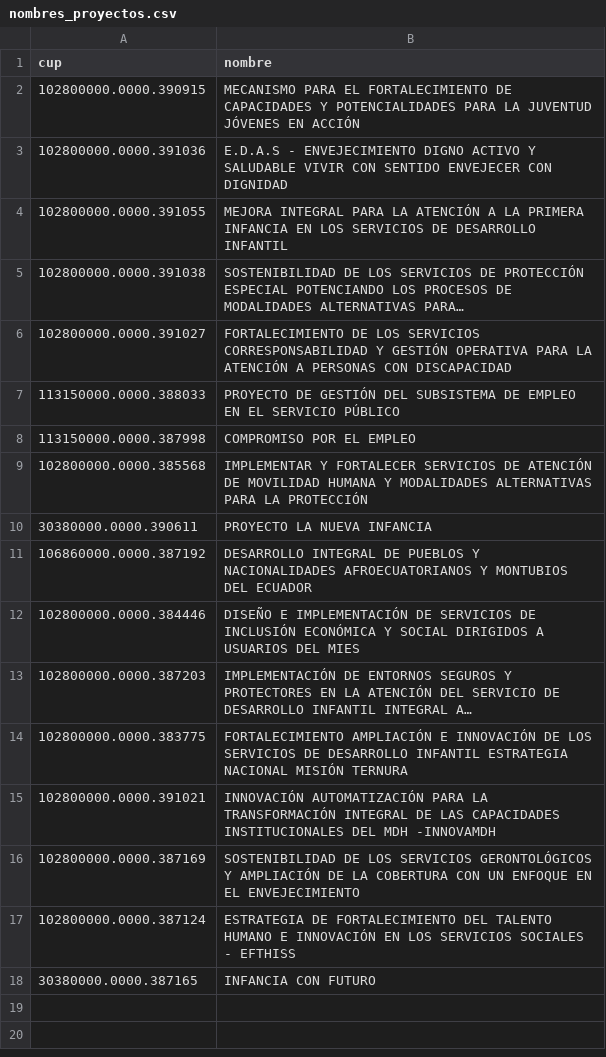
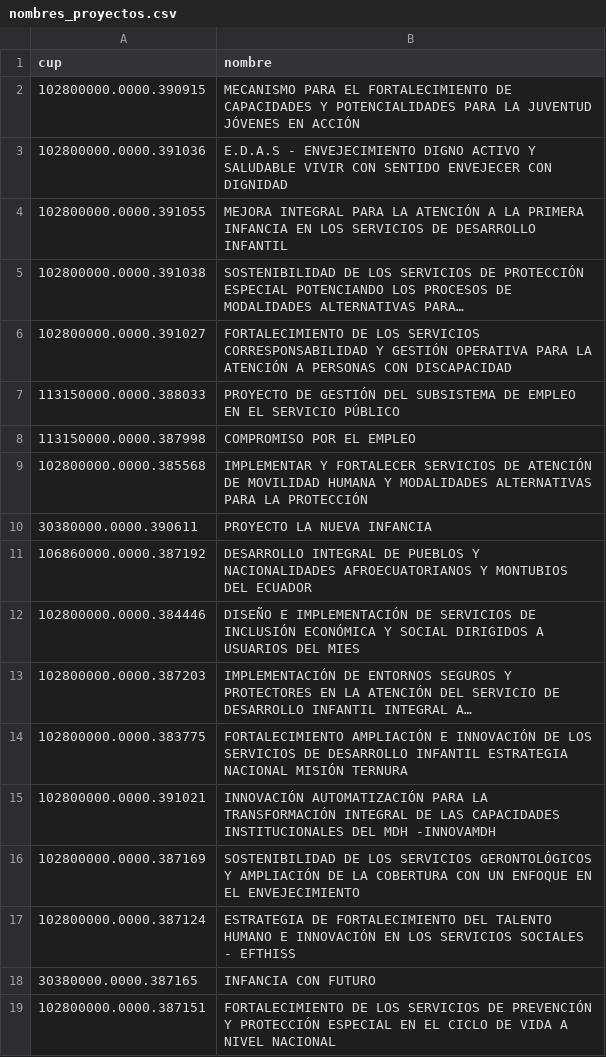
Before and after one commit to SGDE-indicadores/Proyectos-de-Inversion, a CSV file: nombres_proyectos.csv, drawn as a sheet.

```diff
--- a/nombres_proyectos.csv
+++ b/nombres_proyectos.csv
@@ -18 +18,2 @@
 30380000.0000.387165;INFANCIA CON FUTURO
+102800000.0000.387151;FORTALECIMIENTO DE LOS SERVICIOS DE PREVENCIÓN Y PROTECCIÓN ESPECIAL EN EL CICLO DE VIDA A NIVEL NACIONAL
```
Also changed, not shown: 2 other files.
